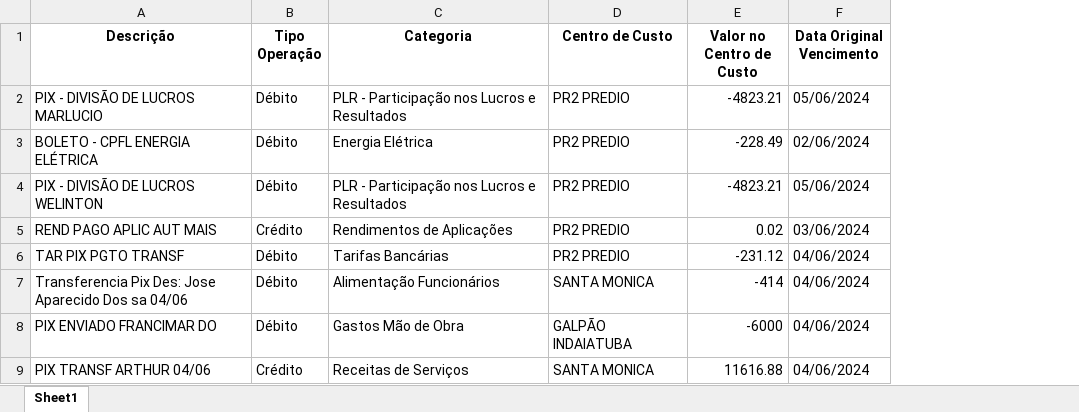
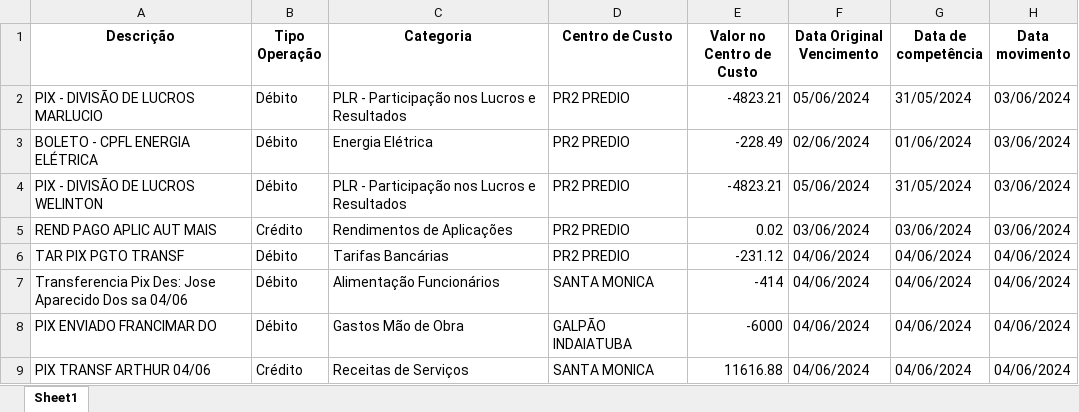
Before and after one commit to MarceloDuarteCunha/PactusST, an Excel workbook: novo_extrato_financeiro.xlsx, sheet Sheet1, drawn as a sheet; only a part is shown; values as stored, in another font and other column widths than the file's, no borders; the diff covers the shown part only; the diff names each change by its address in the sheet, - before the commit and + after, or states it on an @@ line.

```diff
--- a/novo_extrato_financeiro.xlsx (sheet Sheet1)
+++ b/novo_extrato_financeiro.xlsx (sheet Sheet1)
+column G (Data de competência), rows 2-9: 31/05/2024 | 01/06/2024 | 31/05/2024 | 03/06/2024 | 04/06/2024 | 04/06/2024 | 04/06/2024 | 04/06/2024
+column H (Data movimento), rows 2-9: 03/06/2024 | 03/06/2024 | 03/06/2024 | 03/06/2024 | 04/06/2024 | 04/06/2024 | 04/06/2024 | 04/06/2024
```
Also changed, not shown: 21 added rows elsewhere in this sheet, 2 other files.
